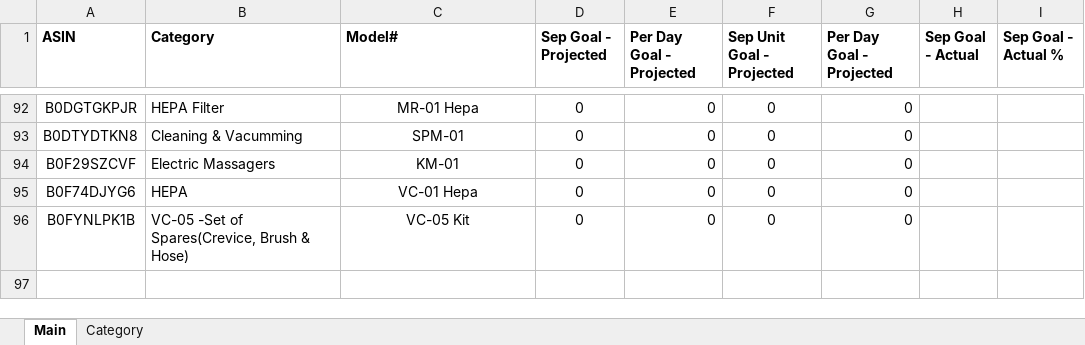
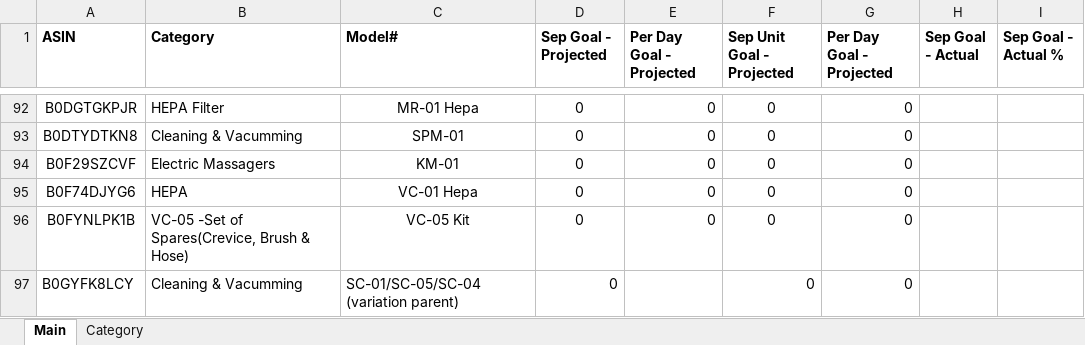
Before and after one commit to nitesh-lang/weekly-dashboard-fastapi, an Excel workbook: sales_dash/data/planning/nexlev/ASIN Planning file - Sep 2026.xlsx, sheet Main, drawn as a sheet; only a part is shown, gaps mark what is left out; values as stored, in another font and other column widths than the file's, no borders; conditional formats not drawn; the diff names each change by its address in the sheet, - before the commit and + after, or states it on an @@ line.

```diff
--- a/sales_dash/data/planning/nexlev/ASIN Planning file - Sep 2026.xlsx (sheet Main)
+++ b/sales_dash/data/planning/nexlev/ASIN Planning file - Sep 2026.xlsx (sheet Main)
+row 97: B0GYFK8LCY | Cleaning & Vacumming | SC-01/SC-05/SC-04 (variation parent) | 0 |  | 0 | 0
```
Also changed, not shown: data/processed/inventory_ageing_AA_Tonor.xlsx, data/raw/inventory/Week 35/Tonor/Imports (OrderPilot).xlsx, 7 other files.
